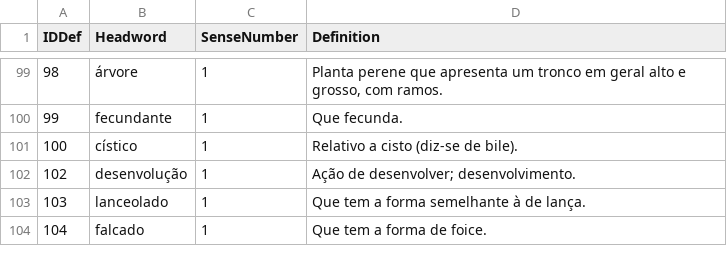
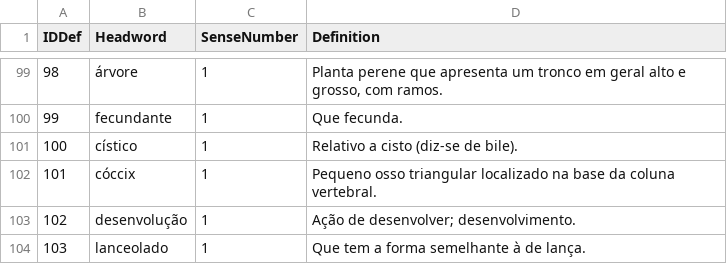
Before and after one commit to fflch/dicbio, a CSV file: data/definitions.csv, drawn as a sheet; only a part is shown, gaps mark what is left out; the shorter side is filled out with more unchanged rows.

```diff
--- a/data/definitions.csv
+++ b/data/definitions.csv
@@ -101,2 +101,3 @@ IDDef,Headword,SenseNumber,Definition
 100,cístico,1,Relativo a cisto (diz-se de bile).
+101,cóccix,1,Pequeno osso triangular localizado na base da coluna vertebral.
 102,desenvolução,1,Ação de desenvolver; desenvolvimento.
```
Also changed, not shown: data/DadosDoDicionario.csv, 1 other file.
